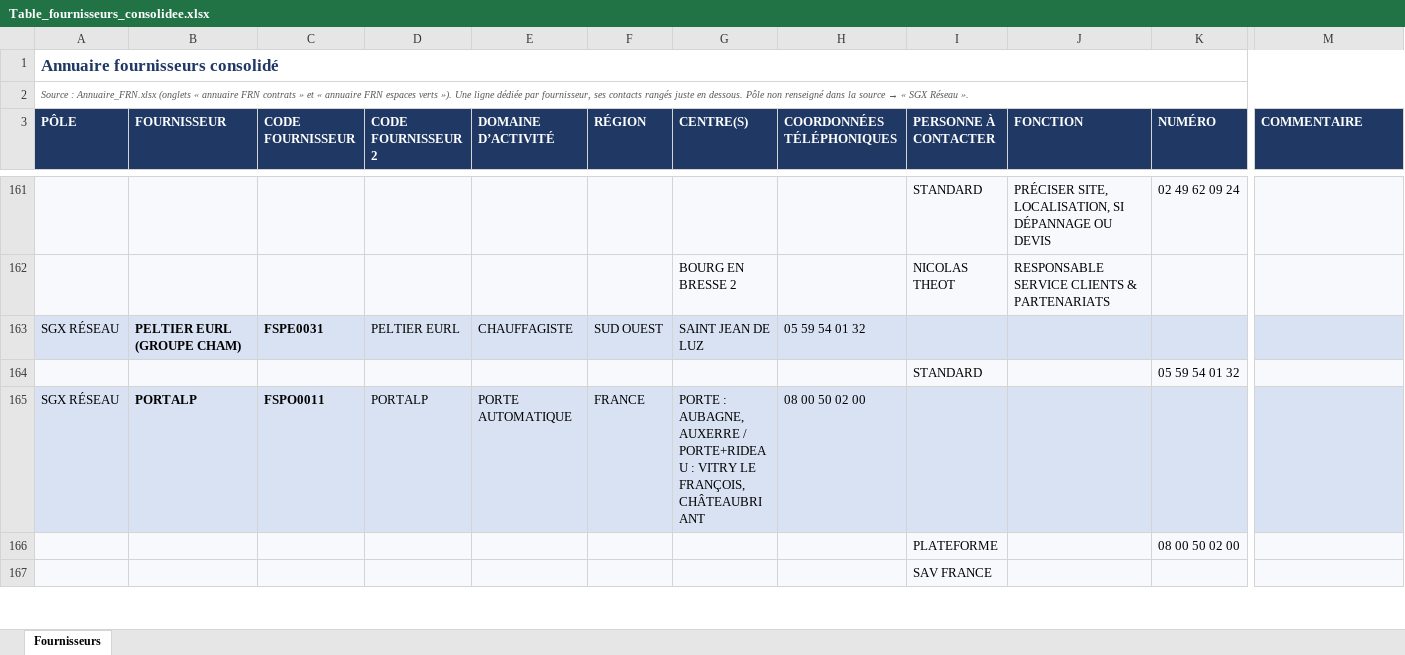
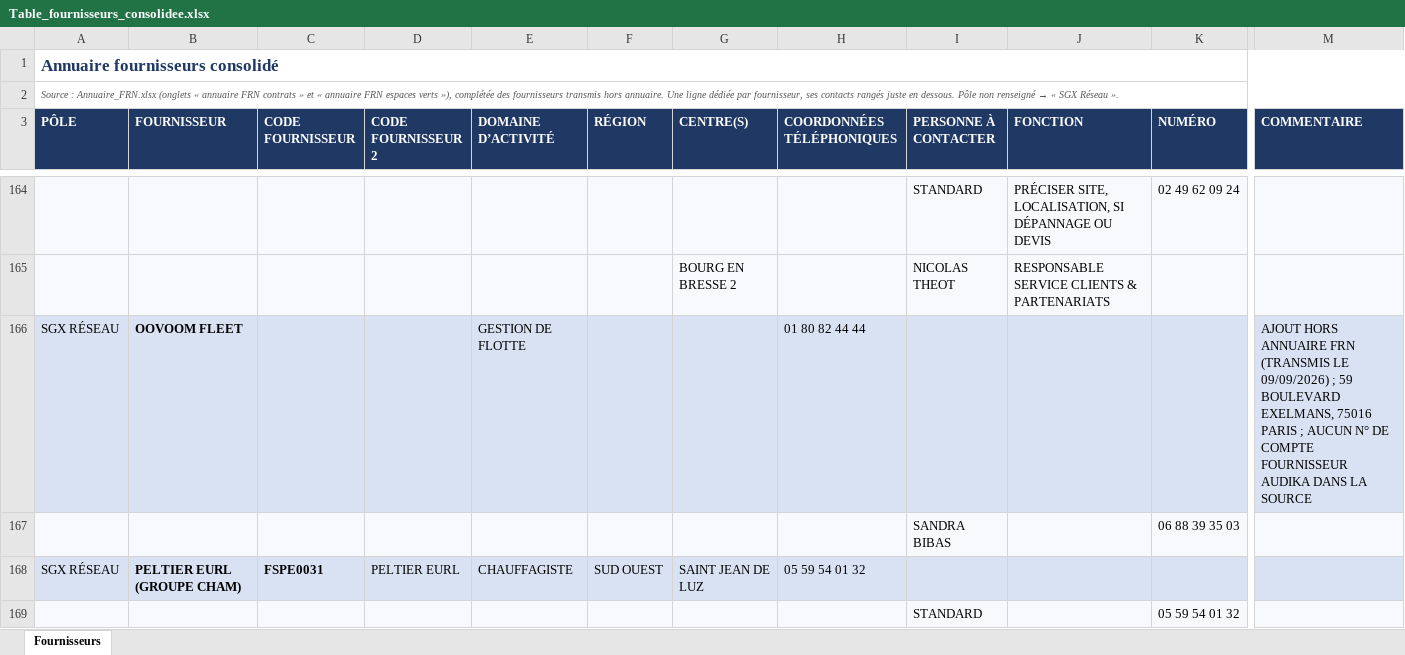
Before and after one commit to yoannpedron/llm-trading-bot, an Excel workbook: fournisseurs/Table_fournisseurs_consolidee.xlsx, sheet Fournisseurs, drawn as a sheet; only a part is shown, gaps mark what is left out; the shorter side is filled out with more unchanged rows; values as stored, in another font and other column widths than the file's, no borders; rows hold the shown columns only; the diff covers the shown part only; the diff names each change by its address in the sheet, - before the commit and + after, or states it on an @@ line.

```diff
--- a/fournisseurs/Table_fournisseurs_consolidee.xlsx (sheet Fournisseurs)
+++ b/fournisseurs/Table_fournisseurs_consolidee.xlsx (sheet Fournisseurs)
@@ A2 (PÔLE): …espaces verts »). Une ligne dédiée par fournisseur, ses contacts rangés juste en dessous. Pôle non renseigné dans la source → «… → …espaces verts »), complétée des fournisseurs transmis hors annuaire. Une ligne dédiée par fournisseur, ses contacts rangés juste en dessous. Pôle non renseigné → «… @@
+row 166: SGX RÉSEAU | OOVOOM FLEET |  |  | GESTION DE FLOTTE |  |  | 01 80 82 44 44 |  |  |  | AJOUT HORS ANNUAIRE FRN (TRANSMIS LE 09/09/2026) ; 59 BOULEVARD EXELMANS, 75016 PARIS ; AUCUN N° DE COMPTE FOURNISSEUR AUDIKA DANS LA SOURCE
+row 167:  |  |  |  |  |  |  |  | SANDRA BIBAS |  | 06 88 39 35 03
```
Also changed, not shown: 6 added rows elsewhere in this sheet, 2 other files.
